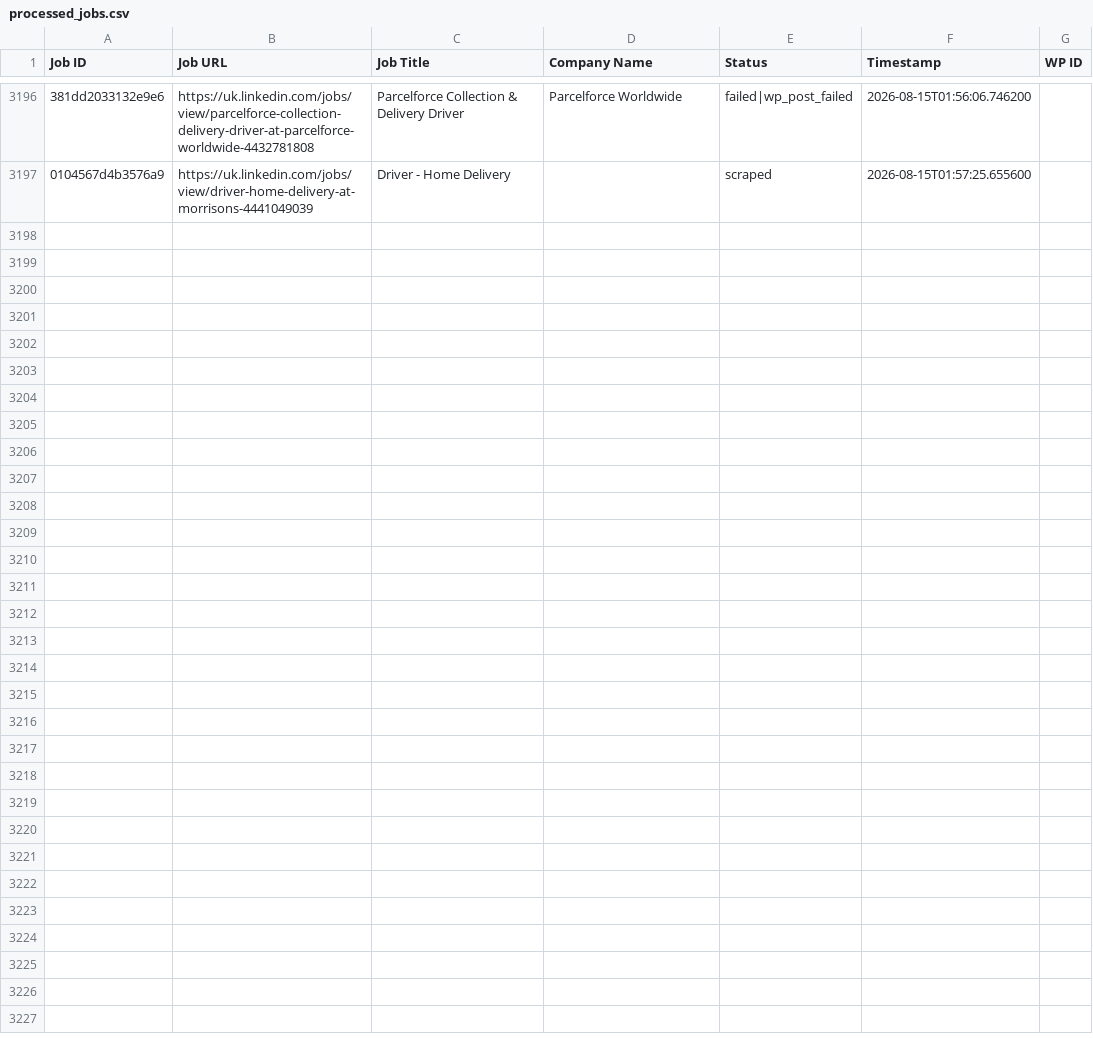
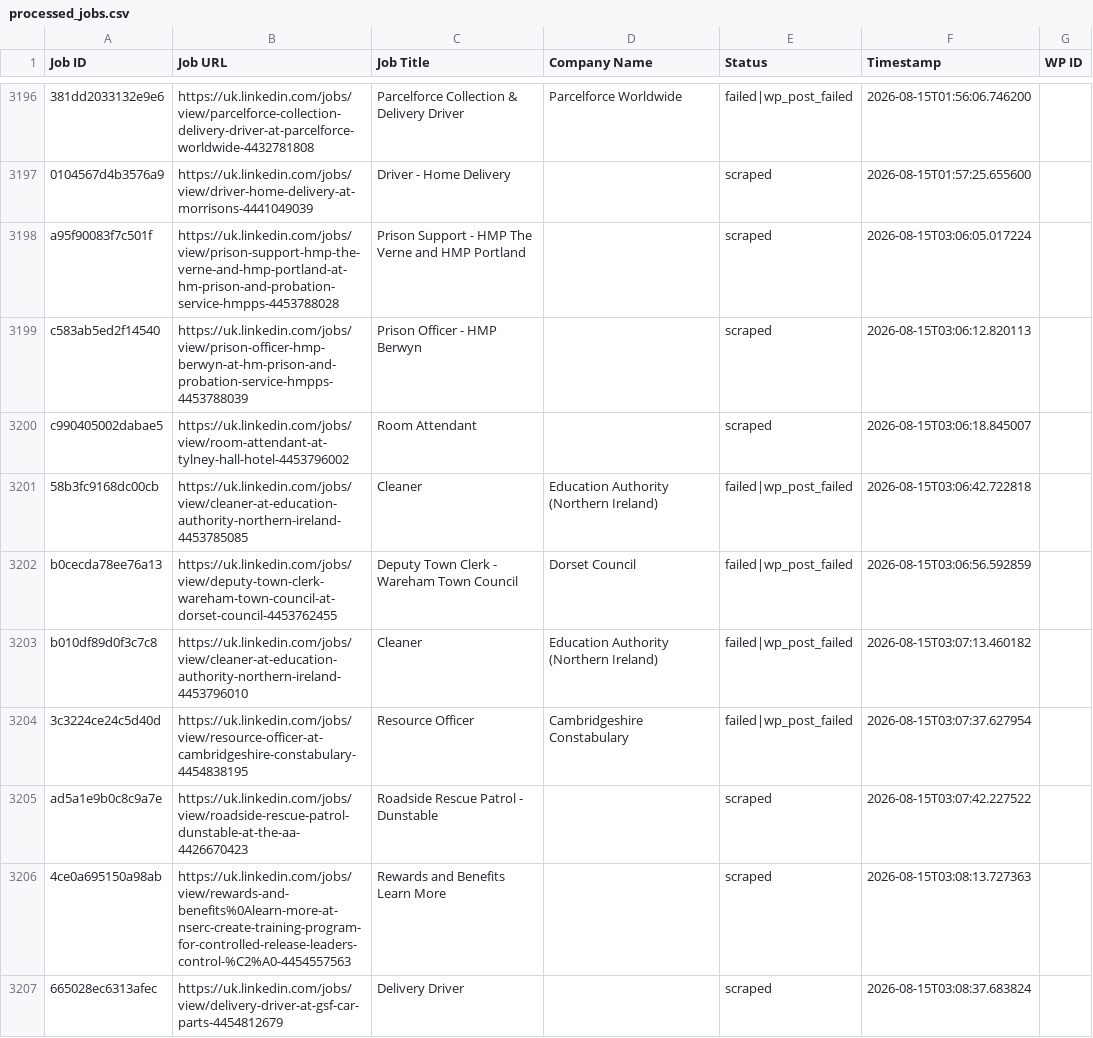
Before and after one commit to vindoky/gb, a CSV file: processed_jobs.csv, drawn as a sheet; only a part is shown, gaps mark what is left out; ↵ is a line break in a cell; the diff covers the shown part only; the diff names each change by its address in the sheet, - before the commit and + after, or states it on an @@ line.

```diff
--- a/processed_jobs.csv
+++ b/processed_jobs.csv
+row 3198: a95f90083f7c501f | https://uk.linkedin.com/jobs/view/prison-support-hmp-the-verne-and-hmp-portland-at-hm-prison-and-probation-service-hmpps-4453788028 | Prison Support - HMP The Verne and HMP Portland |  | scraped | 2026-08-15T03:06:05.017224
+row 3199: c583ab5ed2f14540 | https://uk.linkedin.com/jobs/view/prison-officer-hmp-berwyn-at-hm-prison-and-probation-service-hmpps-4453788039 | Prison Officer - HMP Berwyn |  | scraped | 2026-08-15T03:06:12.820113
+row 3200: c990405002dabae5 | https://uk.linkedin.com/jobs/view/room-attendant-at-tylney-hall-hotel-4453796002 | Room Attendant |  | scraped | 2026-08-15T03:06:18.845007
+row 3201: 58b3fc9168dc00cb | https://uk.linkedin.com/jobs/view/cleaner-at-education-authority-northern-ireland-4453785085 | Cleaner | Education Authority (Northern Ireland) | failed|wp_post_failed | 2026-08-15T03:06:42.722818
+row 3202: b0cecda78ee76a13 | https://uk.linkedin.com/jobs/view/deputy-town-clerk-wareham-town-council-at-dorset-council-4453762455 | Deputy Town Clerk - Wareham Town Council | Dorset Council | failed|wp_post_failed | 2026-08-15T03:06:56.592859
+row 3203: b010df89d0f3c7c8 | https://uk.linkedin.com/jobs/view/cleaner-at-education-authority-northern-ireland-4453796010 | Cleaner | Education Authority (Northern Ireland) | failed|wp_post_failed | 2026-08-15T03:07:13.460182
+row 3204: 3c3224ce24c5d40d | https://uk.linkedin.com/jobs/view/resource-officer-at-cambridgeshire-constabulary-4454838195 | Resource Officer | Cambridgeshire Constabulary | failed|wp_post_failed | 2026-08-15T03:07:37.627954
+row 3205: ad5a1e9b0c8c9a7e | https://uk.linkedin.com/jobs/view/roadside-rescue-patrol-dunstable-at-the-aa-4426670423 | Roadside Rescue Patrol - Dunstable |  | scraped | 2026-08-15T03:07:42.227522
+row 3206: 4ce0a695150a98ab | https://uk.linkedin.com/jobs/view/rewards-and-benefits%0Alearn-more-at-nserc-create-training-program-for-controlled-release-leaders-control-%C2%A0-4454557563 | Rewards and Benefits ↵ Learn More |  | scraped | 2026-08-15T03:08:13.727363
+row 3207: 665028ec6313afec | https://uk.linkedin.com/jobs/view/delivery-driver-at-gsf-car-parts-4454812679 | Delivery Driver |  | scraped | 2026-08-15T03:08:37.683824
```
Also changed, not shown: 9 added rows elsewhere in this file.
